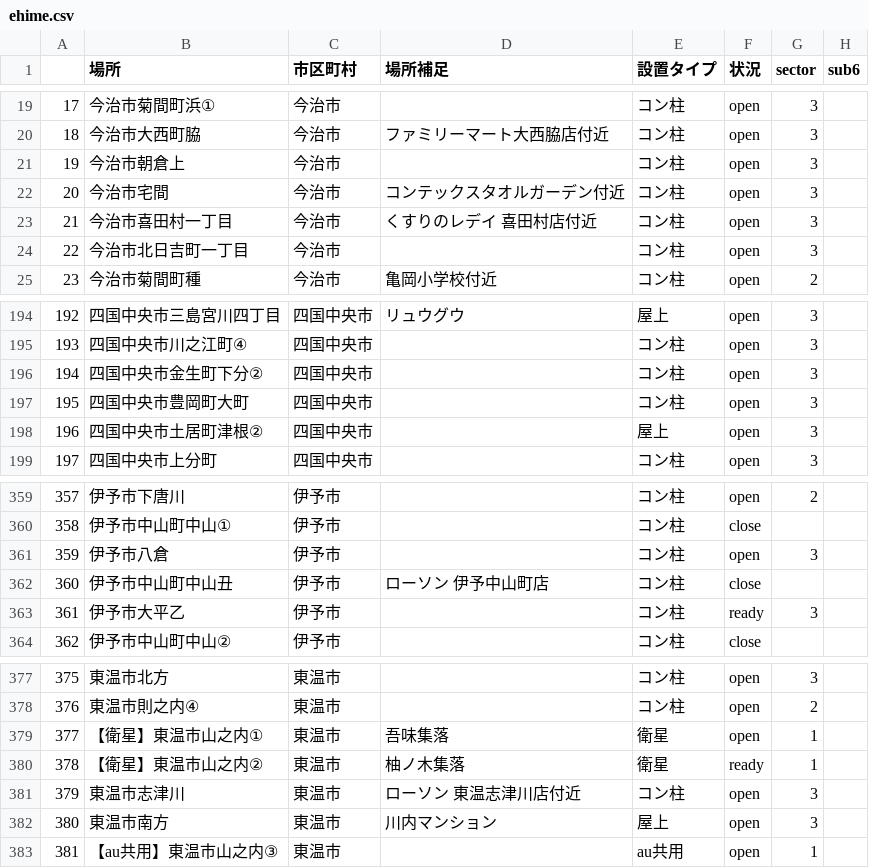
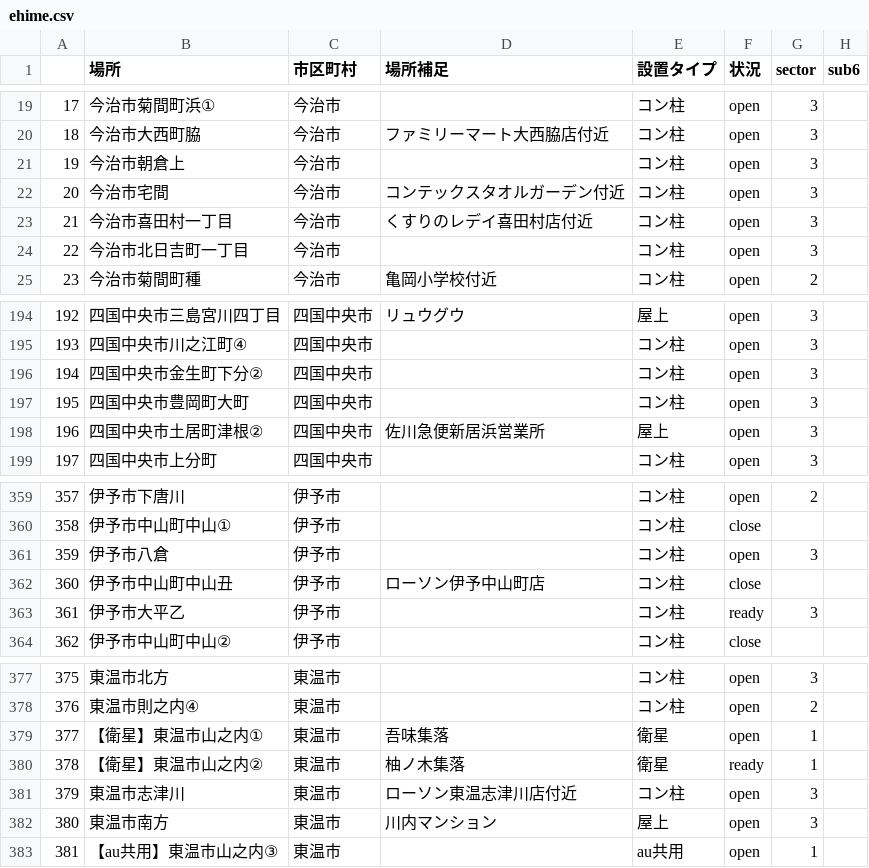
Before and after one commit to raku10ehime/map, a CSV file: ehime.csv, drawn as a sheet; only a part is shown, gaps mark what is left out; the diff names each change by its address in the sheet, - before the commit and + after, or states it on an @@ line.

```diff
--- a/ehime.csv
+++ b/ehime.csv
-D23 (場所補足): くすりのレデイ 喜田村店付近
+D23 (場所補足): くすりのレデイ喜田村店付近
-D198 (場所補足): (empty)
+D198 (場所補足): 佐川急便新居浜営業所
-D362 (場所補足): ローソン 伊予中山町店
+D362 (場所補足): ローソン伊予中山町店
-D381 (場所補足): ローソン 東温志津川店付近
+D381 (場所補足): ローソン東温志津川店付近
```
Also changed, not shown: musen.csv, 2 other files.
